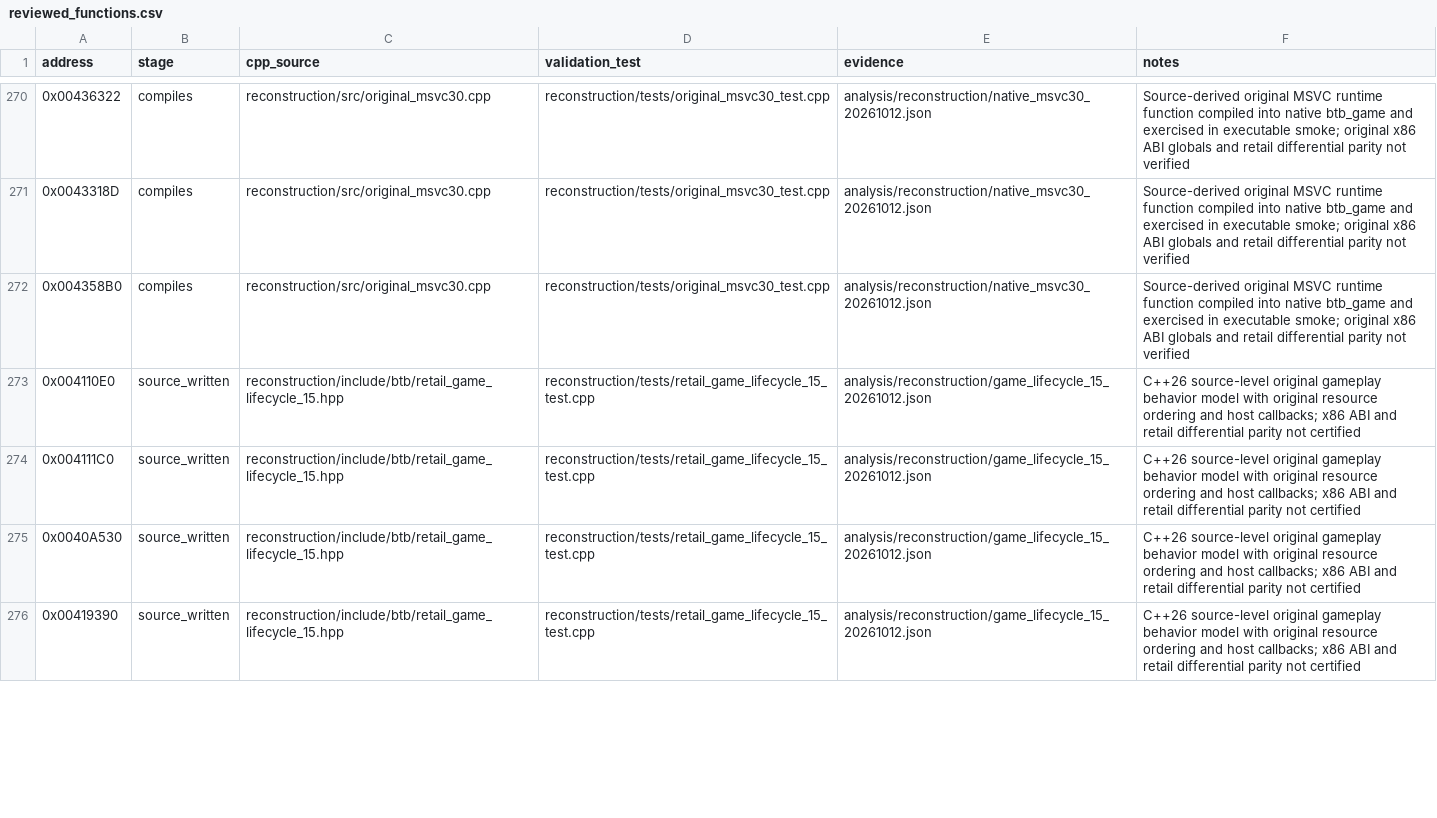
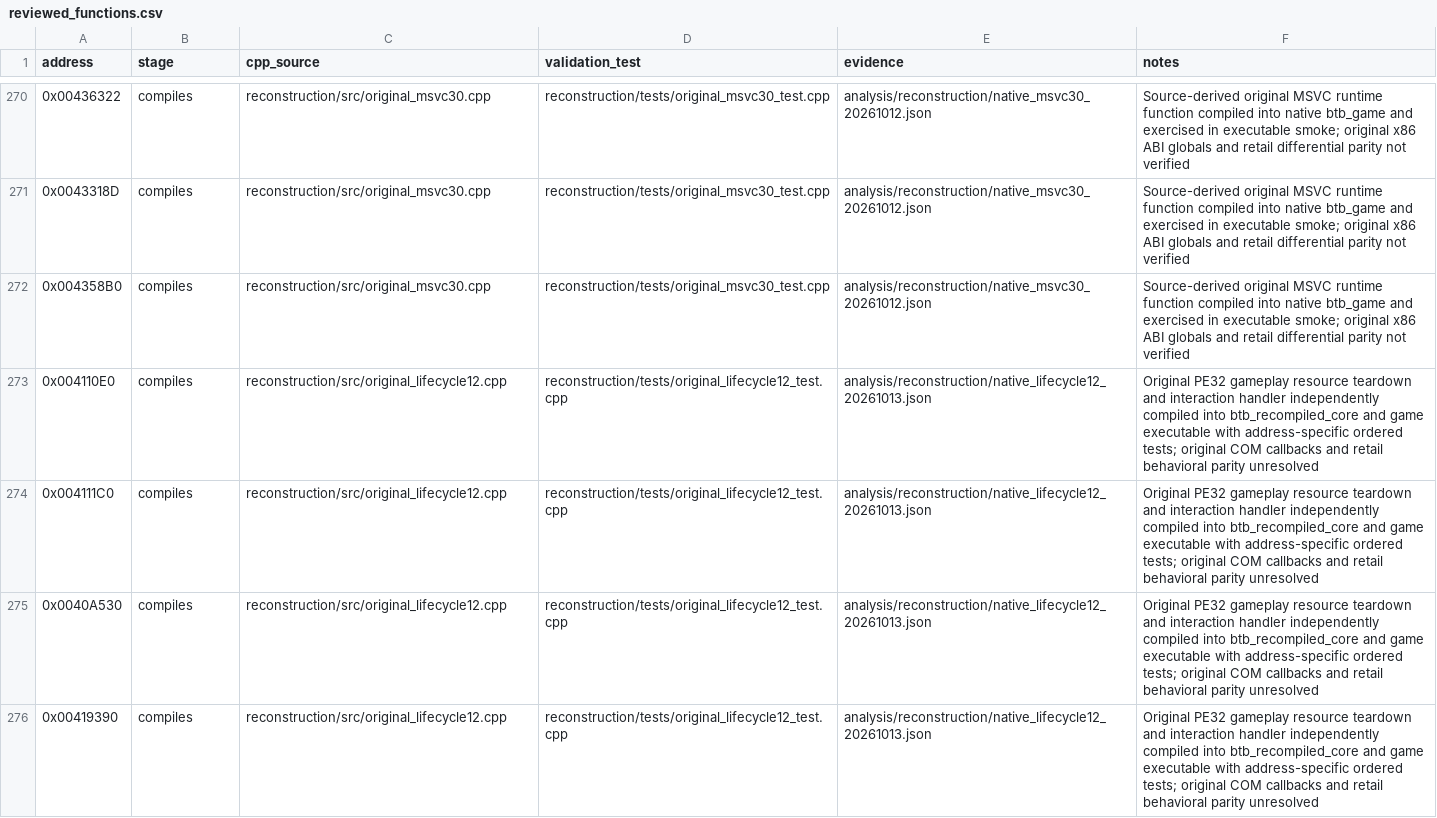
Before and after one commit to lizardpeter/btb-reverse, a CSV file: analysis/reconstruction/reviewed_functions.csv, drawn as a sheet; only a part is shown, gaps mark what is left out; the diff covers the shown part only.

Commit message:
Compile 12 original activity teardowns and Fireworks/Spud gameplay controllers (#40)

```diff
--- a/analysis/reconstruction/reviewed_functions.csv
+++ b/analysis/reconstruction/reviewed_functions.csv
@@ -272,5 +272,5 @@ address,stage,cpp_source,validation_test,evidence,notes
 0x004358B0,compiles,reconstruction/src/original_msvc30.cpp,reconstruction/tests/original_msvc30_test.cpp,analysis/reconstruction/native_msvc30_20261012.json,Source-derived original MSVC runtime function compiled into native btb_game and exercised in executable smoke; original x86 ABI globals and retail differential parity not verified
-0x004110E0,source_written,reconstruction/include/btb/retail_game_lifecycle_15.hpp,reconstruction/tests/retail_game_lifecycle_15_test.cpp,analysis/reconstruction/game_lifecycle_15_20261012.json,C++26 source-level original gameplay behavior model with original resource ordering and host callbacks; x86 ABI and retail differential parity not certified
-0x004111C0,source_written,reconstruction/include/btb/retail_game_lifecycle_15.hpp,reconstruction/tests/retail_game_lifecycle_15_test.cpp,analysis/reconstruction/game_lifecycle_15_20261012.json,C++26 source-level original gameplay behavior model with original resource ordering and host callbacks; x86 ABI and retail differential parity not certified
-0x0040A530,source_written,reconstruction/include/btb/retail_game_lifecycle_15.hpp,reconstruction/tests/retail_game_lifecycle_15_test.cpp,analysis/reconstruction/game_lifecycle_15_20261012.json,C++26 source-level original gameplay behavior model with original resource ordering and host callbacks; x86 ABI and retail differential parity not certified
-0x00419390,source_written,reconstruction/include/btb/retail_game_lifecycle_15.hpp,reconstruction/tests/retail_game_lifecycle_15_test.cpp,analysis/reconstruction/game_lifecycle_15_20261012.json,C++26 source-level original gameplay behavior model with original resource ordering and host callbacks; x86 ABI and retail differential parity not certified
+0x004110E0,compiles,reconstruction/src/original_lifecycle12.cpp,reconstruction/tests/original_lifecycle12_test.cpp,analysis/reconstruction/native_lifecycle12_20261013.json,Original PE32 gameplay resource teardown and interaction handler independently compiled into btb_recompiled_core and game executable with address-specific ordered tests; original COM callbacks and retail behavioral parity unresolved
+0x004111C0,compiles,reconstruction/src/original_lifecycle12.cpp,reconstruction/tests/original_lifecycle12_test.cpp,analysis/reconstruction/native_lifecycle12_20261013.json,Original PE32 gameplay resource teardown and interaction handler independently compiled into btb_recompiled_core and game executable with address-specific ordered tests; original COM callbacks and retail behavioral parity unresolved
+0x0040A530,compiles,reconstruction/src/original_lifecycle12.cpp,reconstruction/tests/original_lifecycle12_test.cpp,analysis/reconstruction/native_lifecycle12_20261013.json,Original PE32 gameplay resource teardown and interaction handler independently compiled into btb_recompiled_core and game executable with address-specific ordered tests; original COM callbacks and retail behavioral parity unresolved
+0x00419390,compiles,reconstruction/src/original_lifecycle12.cpp,reconstruction/tests/original_lifecycle12_test.cpp,analysis/reconstruction/native_lifecycle12_20261013.json,Original PE32 gameplay resource teardown and interaction handler independently compiled into btb_recompiled_core and game executable with address-specific ordered tests; original COM callbacks and retail behavioral parity unresolved
```
Also changed, not shown: 40 edited cells elsewhere in this file, 8 other files.
